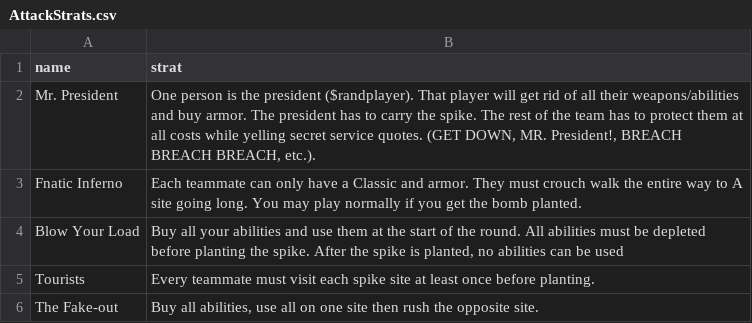
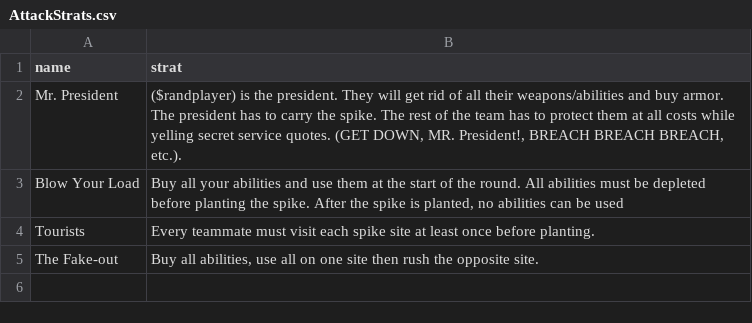
Before and after one commit to rmizukam/TanjunBot, a CSV file: dataFiles/AttackStrats.csv, drawn as a sheet.

```diff
--- a/dataFiles/AttackStrats.csv
+++ b/dataFiles/AttackStrats.csv
@@ -1,4 +1,3 @@
 "name","strat"
-"Mr. President","One person is the president ($randplayer). That player will get rid of all their weapons/abilities and buy armor. The president has to carry the spike. The rest of the team has to protect them at all costs while yelling secret service quotes. (GET DOWN, MR. President!, BREACH BREACH BREACH, etc.)."
-"Fnatic Inferno","Each teammate can only have a Classic and armor. They must crouch walk the entire way to A site going long. You may play normally if you get the bomb planted."
+"Mr. President","($randplayer) is the president. They will get rid of all their weapons/abilities and buy armor. The president has to carry the spike. The rest of the team has to protect them at all costs while yelling secret service quotes. (GET DOWN, MR. President!, BREACH BREACH BREACH, etc.)."
 "Blow Your Load","Buy all your abilities and use them at the start of the round. All abilities must be depleted before planting the spike. After the spike is planted, no abilities can be used"
```
Also changed, not shown: 1 other file.
